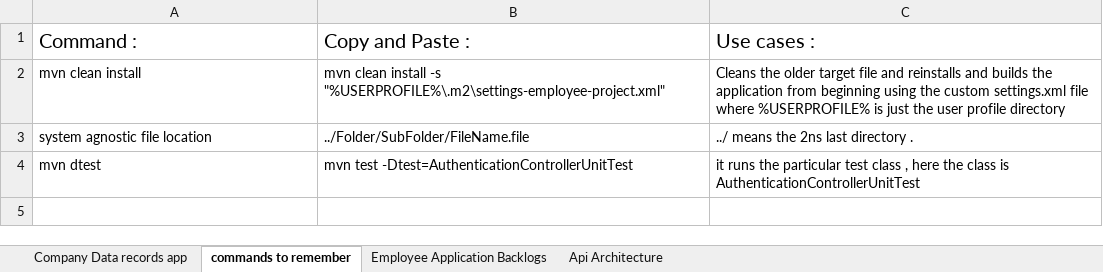
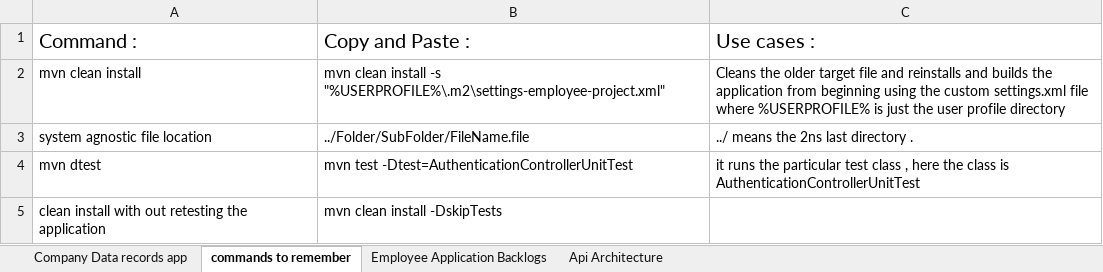
Before and after one commit to Sabbyasachi-Majumder/Company_Resources_Management_Application, an Excel workbook: Company Records Application.xlsx, sheet commands to remember, drawn as a sheet; values as stored, in another font and other column widths than the file's, no borders; the diff names each change by its address in the sheet, - before the commit and + after, or states it on an @@ line.

```diff
--- a/Company Records Application.xlsx (sheet commands to remember)
+++ b/Company Records Application.xlsx (sheet commands to remember)
+row 5: clean install with out retesting the application | mvn clean install -DskipTests
```
Also changed, not shown: 7 other files.
